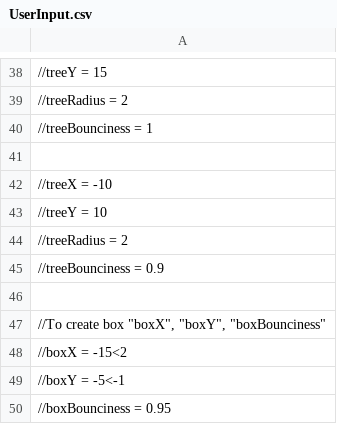
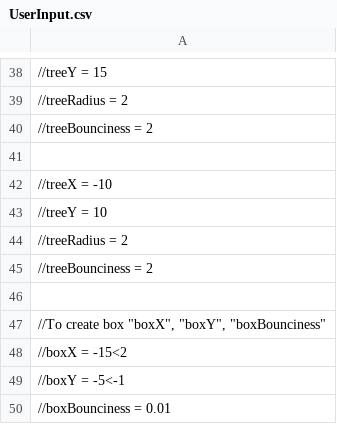
Before and after one commit to VitalijsTickovs/Project-1.2, a CSV file: Phase 1/src/reader/UserInput.csv, drawn as a sheet; only a part is shown, gaps mark what is left out; the diff names each change by its address in the sheet, - before the commit and + after, or states it on an @@ line.

Commit message:
GameStateLoader clamps values

```diff
--- a/Phase 1/src/reader/UserInput.csv
+++ b/Phase 1/src/reader/UserInput.csv
-A40: //treeBounciness = 1
+A40: //treeBounciness = 2
-A45: //treeBounciness = 0.9
+A45: //treeBounciness = 2
-A50: //boxBounciness = 0.95
+A50: //boxBounciness = 0.01
```
Also changed, not shown: 1 other file.
